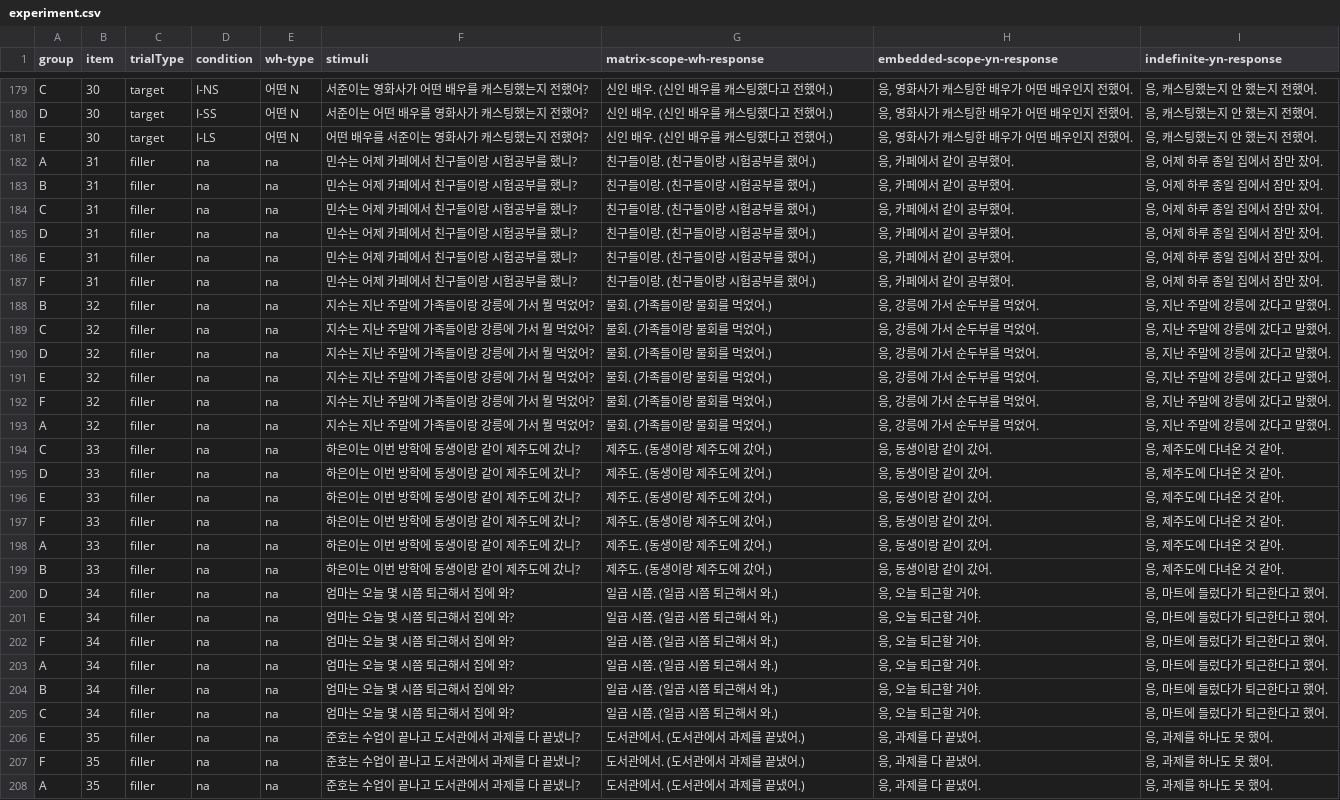
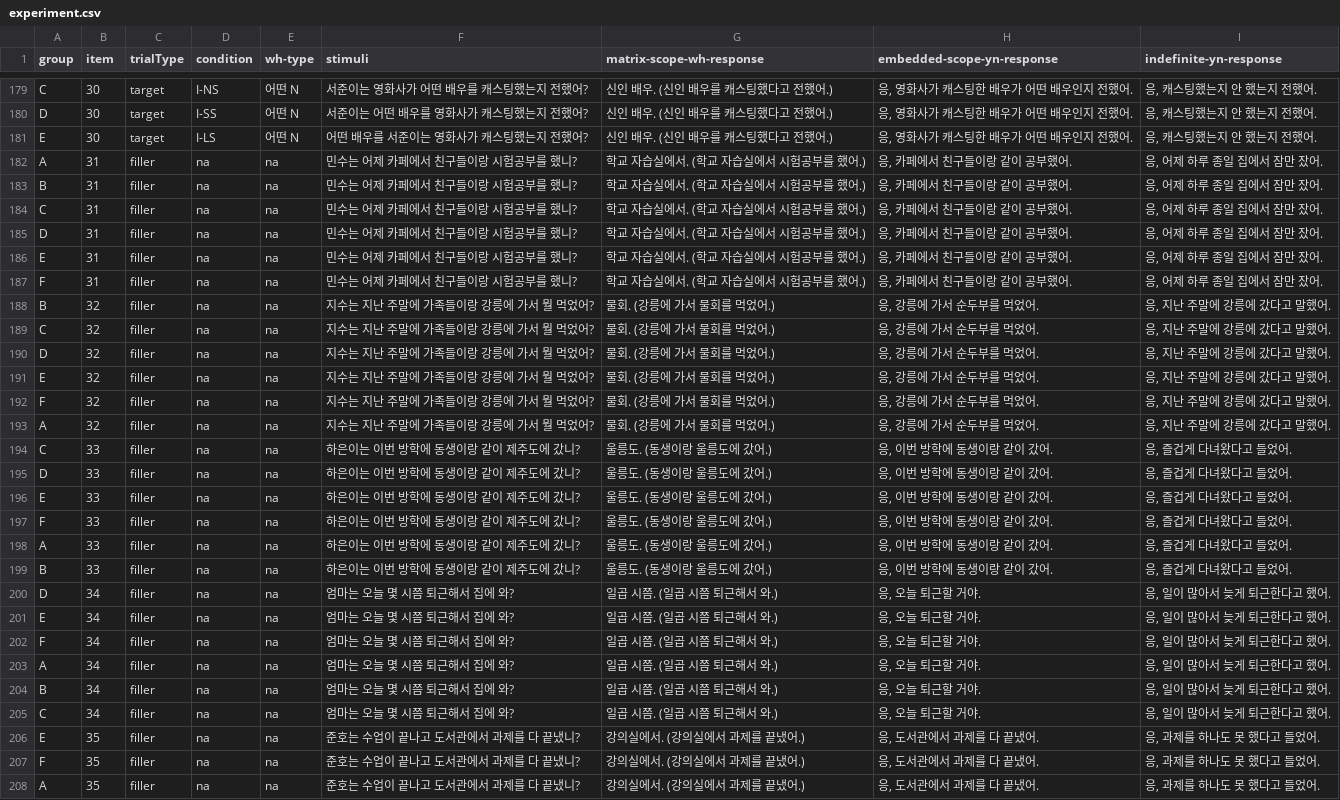
Before and after one commit to pcy1203/linguistics-undergrad-thesis, a CSV file: public/data/experiment.csv, drawn as a sheet; only a part is shown, gaps mark what is left out; the diff covers the shown part only; the diff names each change by its address in the sheet, - before the commit and + after, or states it on an @@ line.

Commit message:
Data Modification (Final)

```diff
--- a/public/data/experiment.csv
+++ b/public/data/experiment.csv
-G182:G187 (matrix-scope-wh-response): 친구들이랑. (친구들이랑 시험공부를 했어.)
+G182:G187 (matrix-scope-wh-response): 학교 자습실에서. (학교 자습실에서 시험공부를 했어.)
-H182:H187 (embedded-scope-yn-response): 응, 카페에서 같이 공부했어.
+H182:H187 (embedded-scope-yn-response): 응, 카페에서 친구들이랑 같이 공부했어.
-G188:G193 (matrix-scope-wh-response): 물회. (가족들이랑 물회를 먹었어.)
+G188:G193 (matrix-scope-wh-response): 물회. (강릉에 가서 물회를 먹었어.)
-G194:G199 (matrix-scope-wh-response): 제주도. (동생이랑 제주도에 갔어.)
+G194:G199 (matrix-scope-wh-response): 울릉도. (동생이랑 울릉도에 갔어.)
-H194:H199 (embedded-scope-yn-response): 응, 동생이랑 같이 갔어.
+H194:H199 (embedded-scope-yn-response): 응, 이번 방학에 동생이랑 같이 갔어.
-I194:I199 (indefinite-yn-response): 응, 제주도에 다녀온 것 같아.
+I194:I199 (indefinite-yn-response): 응, 즐겁게 다녀왔다고 들었어.
-I200:I205 (indefinite-yn-response): 응, 마트에 들렀다가 퇴근한다고 했어.
+I200:I205 (indefinite-yn-response): 응, 일이 많아서 늦게 퇴근한다고 했어.
-G206:G208 (matrix-scope-wh-response): 도서관에서. (도서관에서 과제를 끝냈어.)
+G206:G208 (matrix-scope-wh-response): 강의실에서. (강의실에서 과제를 끝냈어.)
-H206:H208 (embedded-scope-yn-response): 응, 과제를 다 끝냈어.
+H206:H208 (embedded-scope-yn-response): 응, 도서관에서 과제를 다 끝냈어.
-I206:I208 (indefinite-yn-response): 응, 과제를 하나도 못 했어.
+I206:I208 (indefinite-yn-response): 응, 과제를 하나도 못 했다고 들었어.
```
Also changed, not shown: 15 edited cells elsewhere in this file.
